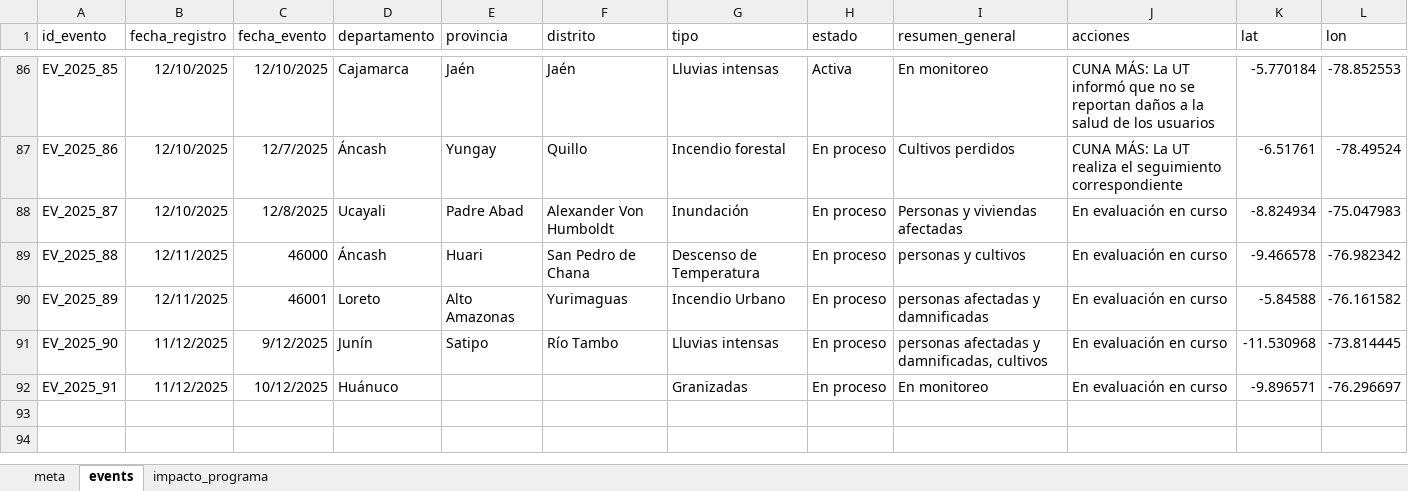
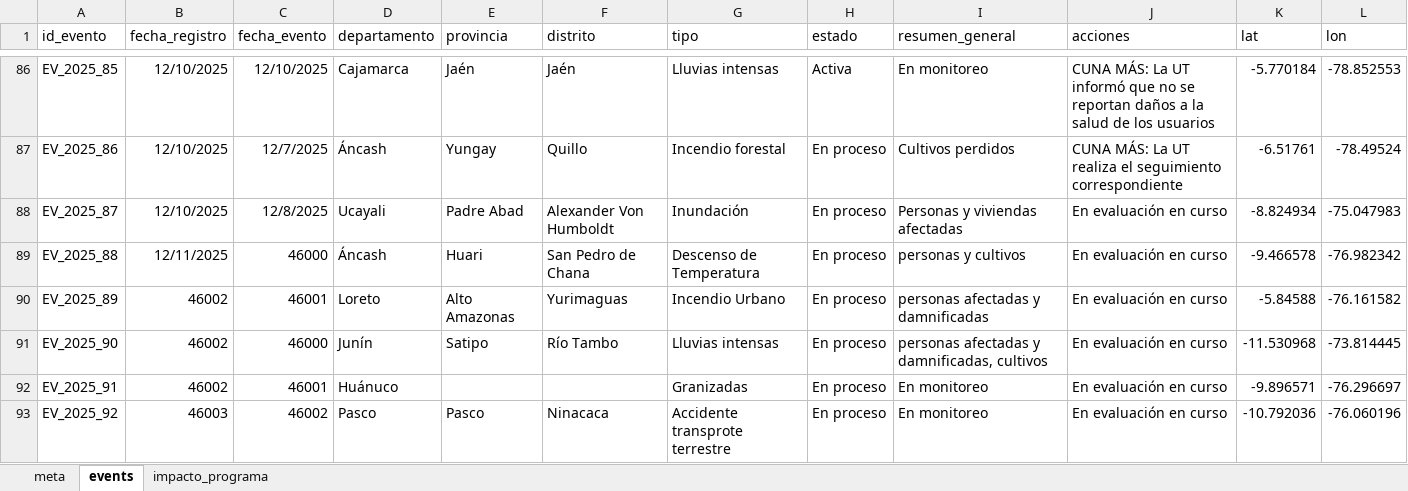
Before and after one commit to coemidis/emergencias_diarias, an Excel workbook: emergencias.xlsx, sheet events, drawn as a sheet; only a part is shown, gaps mark what is left out; values as stored, in another font and other column widths than the file's, no borders; charts and pictures not drawn; the diff names each change by its address in the sheet, - before the commit and + after, or states it on an @@ line.

Commit message:
Versión 27

```diff
--- a/emergencias.xlsx (sheet events)
+++ b/emergencias.xlsx (sheet events)
-B90 (fecha_registro): 12/11/2025
+B90 (fecha_registro): 46002
-B91:B92 (fecha_registro): 11/12/2025
+B91:B92 (fecha_registro): 46002
-C91 (fecha_evento): 9/12/2025
+C91 (fecha_evento): 46000
-C92 (fecha_evento): 10/12/2025
+C92 (fecha_evento): 46001
+row 93: EV_2025_92 | 46003 | 46002 | Pasco | Pasco | Ninacaca | Accidente transprote terrestre | En proceso | En monitoreo | En evaluación en curso | -10.792036 | -76.060196
```
Also changed, not shown: sheet impacto_programa, charts or pictures.
